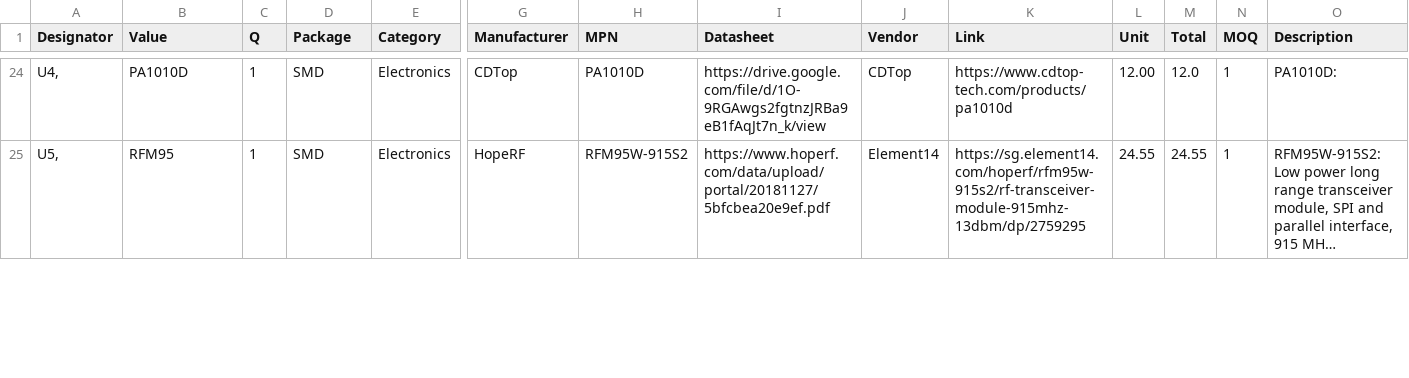
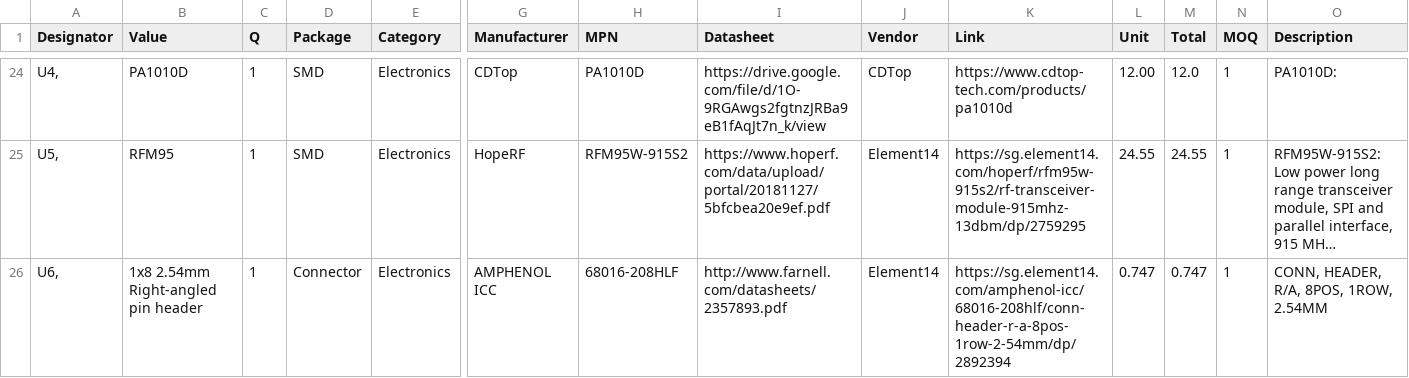
Before and after one commit to hutscape/oak, a CSV file: _data/bill_of_materials.csv, drawn as a sheet; only a part is shown, gaps mark what is left out; long unchanged cells end in …; rows hold the shown columns only; the diff covers the shown part only; the diff names each change by its address in the sheet, - before the commit and + after, or states it on an @@ line.

Commit message:
docs: add U6 pin header and U7 E-ink display for BOM

```diff
--- a/_data/bill_of_materials.csv
+++ b/_data/bill_of_materials.csv
+row 26: U6, | 1x8 2.54mm Right-angled pin header | 1 | Connector | Electronics | AMPHENOL ICC | 68016-208HLF | http://www.farnell.com/datasheets/2357893.pdf | Element14 | https://sg.element14.com/amphenol-icc/68016-208hlf/conn-header-r-a-8pos-1row-2-54mm/dp/2892394 | 0.747 | 0.747 | 1 | CONN, HEADER, R/A, 8POS, 1ROW, 2.54MM
```
Also changed, not shown: 7 edited cells elsewhere in this file, 1 other file.
